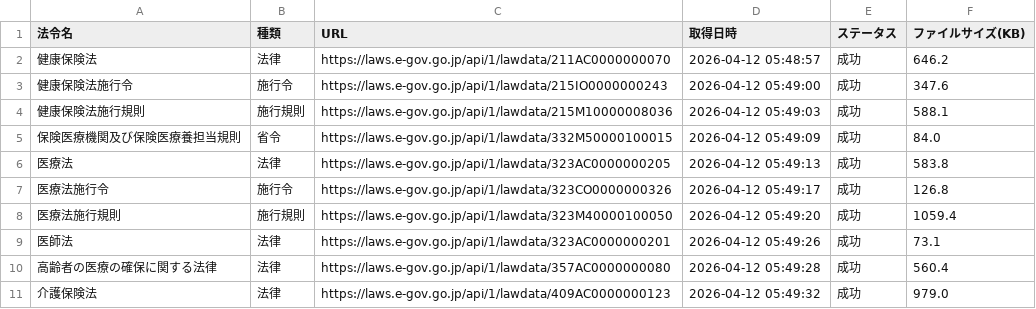
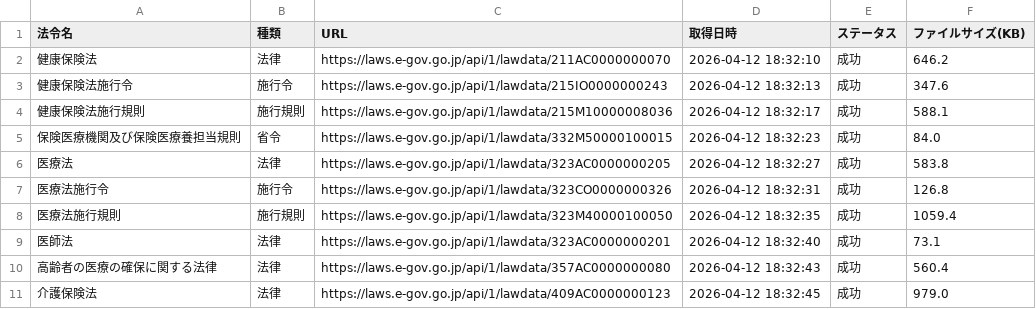
Before and after one commit to yuki0717-hub/shinryouhoshu-download-tool, a CSV file: output/ai-hourei-db/data/laws_index.csv, drawn as a sheet.

```diff
--- a/output/ai-hourei-db/data/laws_index.csv
+++ b/output/ai-hourei-db/data/laws_index.csv
@@ -1,11 +1,11 @@
 法令名,種類,URL,取得日時,ステータス,ファイルサイズ(KB)
-健康保険法,法律,https://laws.e-gov.go.jp/api/1/lawdata/211AC0000000070,2026-04-12 05:48:57,成功,646.2
-健康保険法施行令,施行令,https://laws.e-gov.go.jp/api/1/lawdata/215IO0000000243,2026-04-12 05:49:00,成功,347.6
-健康保険法施行規則,施行規則,https://laws.e-gov.go.jp/api/1/lawdata/215M10000008036,2026-04-12 05:49:03,成功,588.1
-保険医療機関及び保険医療養担当規則,省令,https://laws.e-gov.go.jp/api/1/lawdata/332M50000100015,2026-04-12 05:49:09,成功,84.0
-医療法,法律,https://laws.e-gov.go.jp/api/1/lawdata/323AC0000000205,2026-04-12 05:49:13,成功,583.8
-医療法施行令,施行令,https://laws.e-gov.go.jp/api/1/lawdata/323CO0000000326,2026-04-12 05:49:17,成功,126.8
-医療法施行規則,施行規則,https://laws.e-gov.go.jp/api/1/lawdata/323M40000100050,2026-04-12 05:49:20,成功,1059.4
-医師法,法律,https://laws.e-gov.go.jp/api/1/lawdata/323AC0000000201,2026-04-12 05:49:26,成功,73.1
-高齢者の医療の確保に関する法律,法律,https://laws.e-gov.go.jp/api/1/lawdata/357AC0000000080,2026-04-12 05:49:28,成功,560.4
-介護保険法,法律,https://laws.e-gov.go.jp/api/1/lawdata/409AC0000000123,2026-04-12 05:49:32,成功,979.0
+健康保険法,法律,https://laws.e-gov.go.jp/api/1/lawdata/211AC0000000070,2026-04-12 18:32:10,成功,646.2
+健康保険法施行令,施行令,https://laws.e-gov.go.jp/api/1/lawdata/215IO0000000243,2026-04-12 18:32:13,成功,347.6
+健康保険法施行規則,施行規則,https://laws.e-gov.go.jp/api/1/lawdata/215M10000008036,2026-04-12 18:32:17,成功,588.1
+保険医療機関及び保険医療養担当規則,省令,https://laws.e-gov.go.jp/api/1/lawdata/332M50000100015,2026-04-12 18:32:23,成功,84.0
+医療法,法律,https://laws.e-gov.go.jp/api/1/lawdata/323AC0000000205,2026-04-12 18:32:27,成功,583.8
+医療法施行令,施行令,https://laws.e-gov.go.jp/api/1/lawdata/323CO0000000326,2026-04-12 18:32:31,成功,126.8
+医療法施行規則,施行規則,https://laws.e-gov.go.jp/api/1/lawdata/323M40000100050,2026-04-12 18:32:35,成功,1059.4
+医師法,法律,https://laws.e-gov.go.jp/api/1/lawdata/323AC0000000201,2026-04-12 18:32:40,成功,73.1
+高齢者の医療の確保に関する法律,法律,https://laws.e-gov.go.jp/api/1/lawdata/357AC0000000080,2026-04-12 18:32:43,成功,560.4
+介護保険法,法律,https://laws.e-gov.go.jp/api/1/lawdata/409AC0000000123,2026-04-12 18:32:45,成功,979.0
```
Also changed, not shown: output/ai-shinryou-db/data/comprehensive_index.csv, output/ai-shinryou-db/data/files_list.csv, 50 other files.
